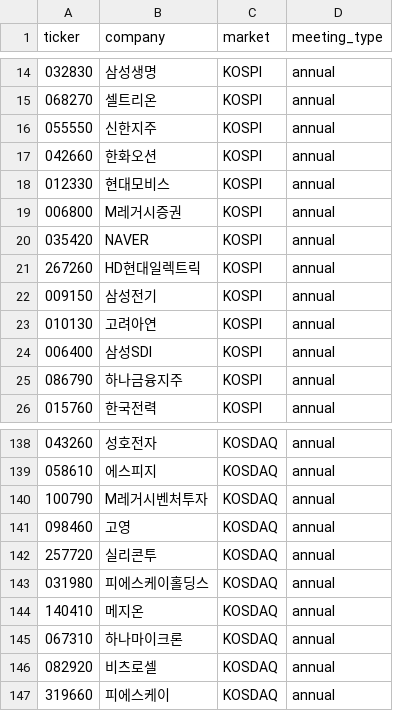
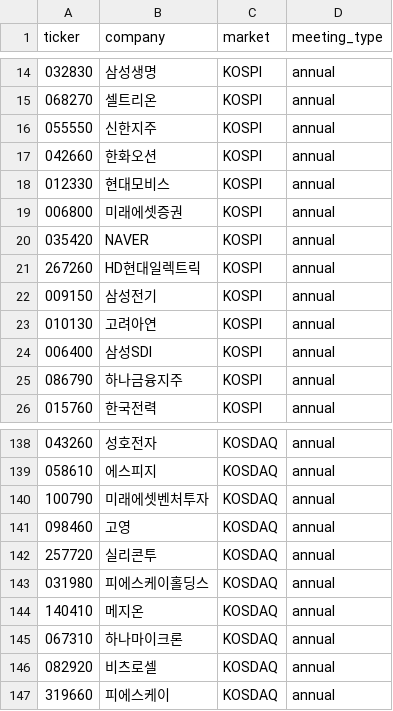
Before and after one commit to MarcoYou/open-proxy-mcp, a CSV file: wiki/architecture/audits/data/260503_universe_200.csv, drawn as a sheet; only a part is shown, gaps mark what is left out.

```diff
--- a/wiki/architecture/audits/data/260503_universe_200.csv
+++ b/wiki/architecture/audits/data/260503_universe_200.csv
@@ -18,3 +18,3 @@ ticker,company,market,meeting_type
 012330,현대모비스,KOSPI,annual
-006800,M레거시증권,KOSPI,annual
+006800,미래에셋증권,KOSPI,annual
 035420,NAVER,KOSPI,annual
@@ -139,3 +139,3 @@ ticker,company,market,meeting_type
 058610,에스피지,KOSDAQ,annual
-100790,M레거시벤처투자,KOSDAQ,annual
+100790,미래에셋벤처투자,KOSDAQ,annual
 098460,고영,KOSDAQ,annual
```
Also changed, not shown: wiki/architecture/audits/data/260503_universe_20.csv, wiki/architecture/audits/data/260506_universe_kosdaq_100.csv, 57 other files.
